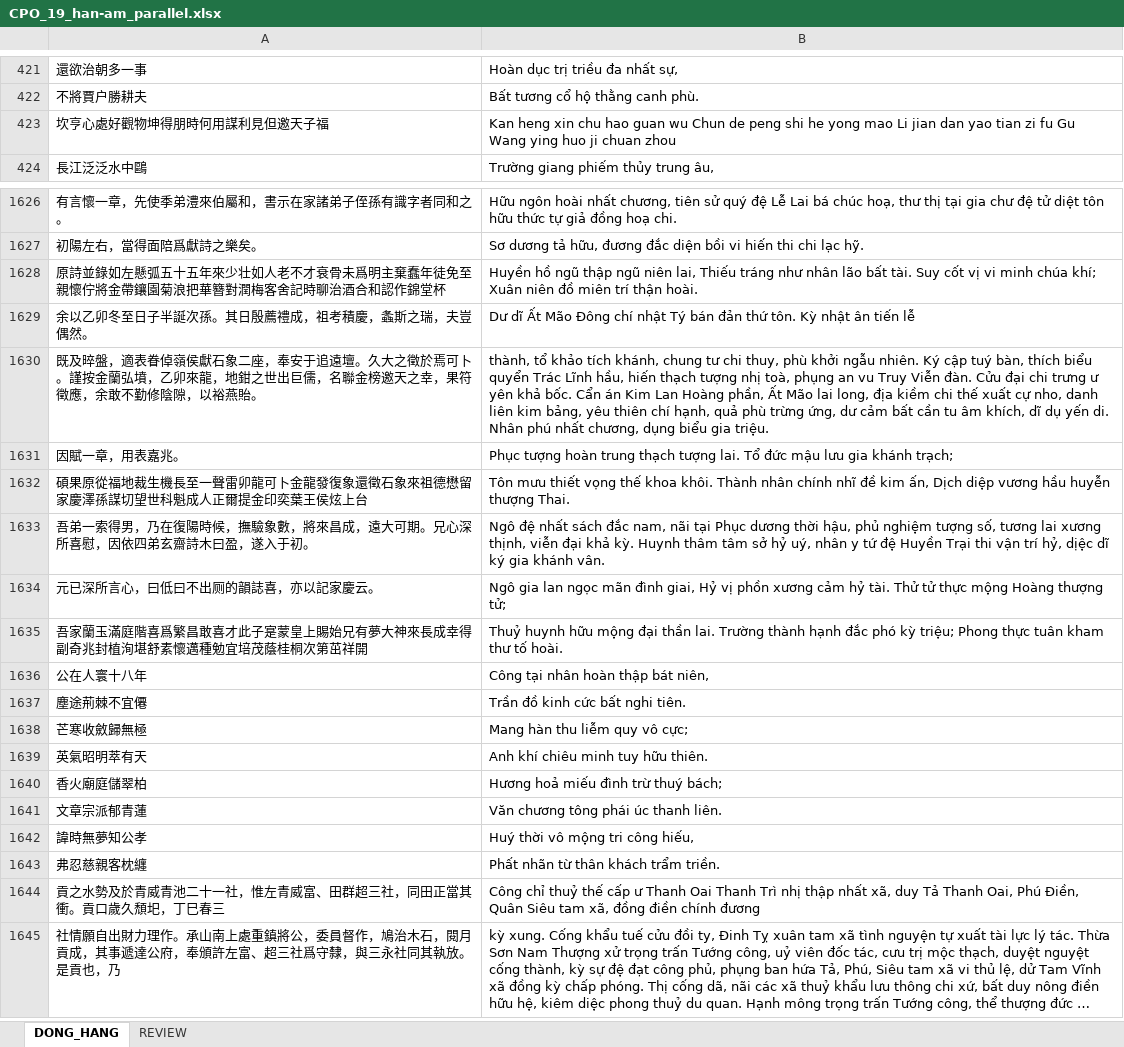
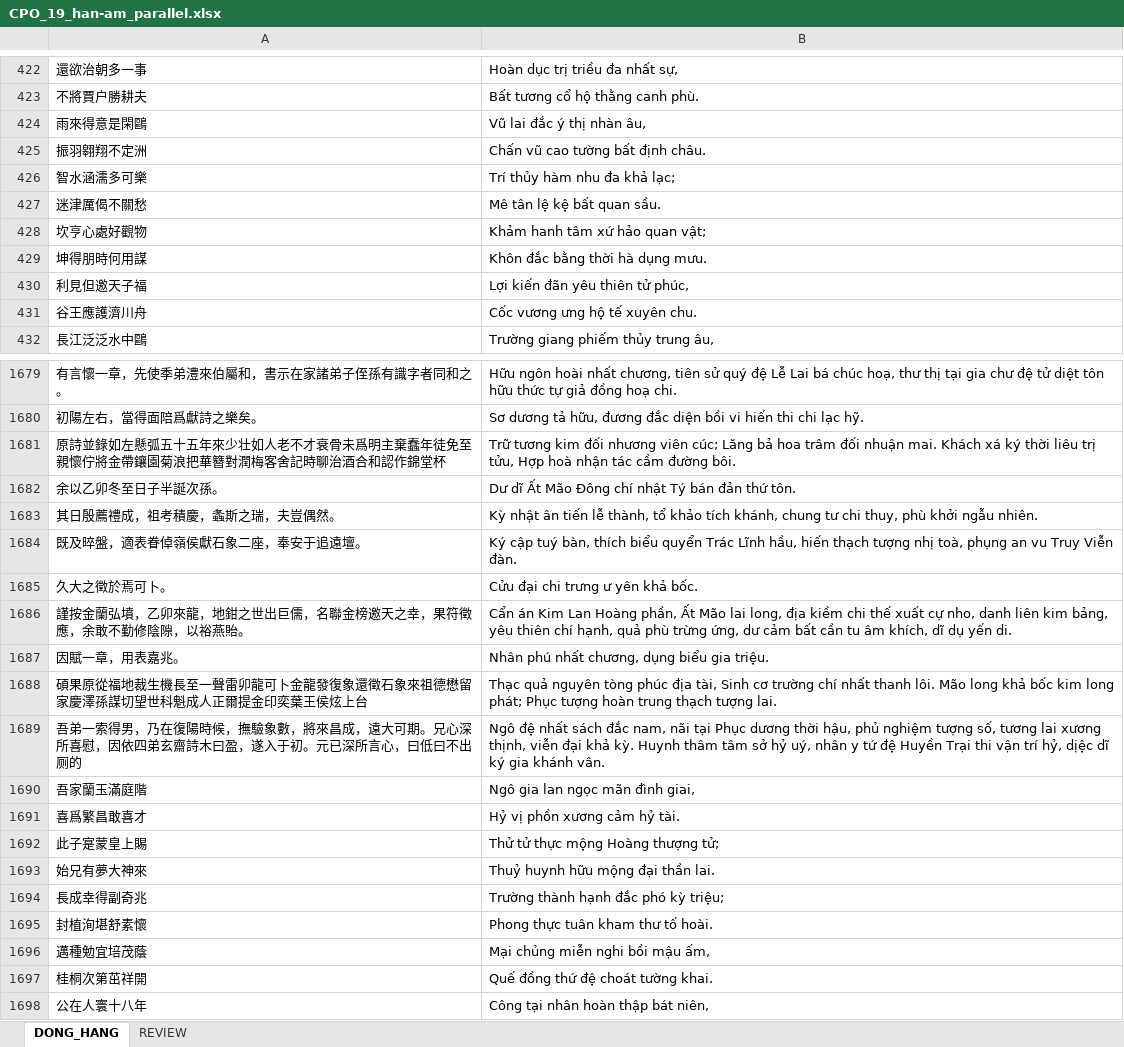
Before and after one commit to khangthinhne/chinese-vietnamese-corpus, an Excel workbook: data/CPO_19/07_export/CPO_19_han-am_parallel.xlsx, sheet DONG_HANG, drawn as a sheet; only a part is shown, gaps mark what is left out; the shorter side is filled out with more unchanged rows; long unchanged cells end in …; values as stored, in another font and other column widths than the file's, no borders; removed rows and columns are numbered as before the commit, all else as after; the diff covers the shown part only; the diff names each change by its address in the sheet, - before the commit and + after, or states it on an @@ line.

```diff
--- a/data/CPO_19/07_export/CPO_19_han-am_parallel.xlsx (sheet DONG_HANG)
+++ b/data/CPO_19/07_export/CPO_19_han-am_parallel.xlsx (sheet DONG_HANG)
-row 423: 坎亨心處好觀物坤得朋時何用謀利見但邀天子福 | Kan heng xin chu hao guan wu Chun de peng shi he yong mao Li jian dan yao tian zi fu Gu Wang ying huo ji chuan zhou
+row 424: 雨來得意是閑鷗 | Vũ lai đắc ý thị nhàn âu,
+row 425: 振羽翱翔不定洲 | Chấn vũ cao tường bất định châu.
+row 426: 智水涵濡多可樂 | Trí thủy hàm nhu đa khả lạc;
+row 427: 迷津厲偈不關愁 | Mê tân lệ kệ bất quan sầu.
+row 428: 坎亨心處好觀物 | Khảm hanh tâm xứ hảo quan vật;
+row 429: 坤得朋時何用謀 | Khôn đắc bằng thời hà dụng mưu.
+row 430: 利見但邀天子福 | Lợi kiến đãn yêu thiên tử phúc,
+row 431: 谷王應護濟川舟 | Cốc vương ưng hộ tế xuyên chu.
-B1681: Huyền hồ ngũ thập ngũ niên lai, Thiếu tráng như nhân lão bất tài. Suy cốt vị vi minh chúa khí; Xuân niên đồ miên trí thận hoài.
+B1681: Trữ tương kim đối nhương viên cúc; Lăng bả hoa trâm đối nhuận mai. Khách xá ký thời liêu trị tửu, Hợp hoà nhận tác cầm đường bôi.
-row 1629: 余以乙卯冬至日子半誕次孫。其日殷薦禮成，祖考積慶，螽斯之瑞，夫豈偶然。 | Dư dĩ Ất Mão Đông chí nhật Tý bán đản thứ tôn. Kỳ nhật ân tiến lễ
-row 1630: 既及晬盤，適表眷倬嶺侯獻石象二座，奉安于追遠壇。久大之徵於焉可卜。謹按金蘭弘墳，乙卯來龍，地鉗之世出巨儒，名聯金榜邀天之幸，果符徵應，余敢不勤修陰隙，以裕燕貽。 | thành, tổ khảo tích khánh, chung tư chi thuy, phù khởi ngẫu nhiên. Ký cập tuý bàn, thích biểu quyển Trác Lĩnh hầu, hiến thạch tượng nhị toà, phụng an vu Truy Viễn đàn. Cửu đại chi trưng ư yên khả bốc. Cẩn án Kim Lan Hoàng phần, Ất Mão lai long, địa kiềm chi thế xuất cự nho, danh liên kim bảng, yêu thiên chí hạnh, quả phù trừng ứng, dư cảm bất cần tu âm khích, dĩ dụ yến di. Nhân phú nhất chương, dụng biểu gia triệu.
+row 1682: 余以乙卯冬至日子半誕次孫。 | Dư dĩ Ất Mão Đông chí nhật Tý bán đản thứ tôn.
+row 1683: 其日殷薦禮成，祖考積慶，螽斯之瑞，夫豈偶然。 | Kỳ nhật ân tiến lễ thành, tổ khảo tích khánh, chung tư chi thuy, phù khởi ngẫu nhiên.
+row 1684: 既及晬盤，適表眷倬嶺侯獻石象二座，奉安于追遠壇。 | Ký cập tuý bàn, thích biểu quyển Trác Lĩnh hầu, hiến thạch tượng nhị toà, phụng an vu Truy Viễn đàn.
+row 1685: 久大之徵於焉可卜。 | Cửu đại chi trưng ư yên khả bốc.
+row 1686: 謹按金蘭弘墳，乙卯來龍，地鉗之世出巨儒，名聯金榜邀天之幸，果符徵應，余敢不勤修陰隙，以裕燕貽。 | Cẩn án Kim Lan Hoàng phần, Ất Mão lai long, địa kiềm chi thế xuất cự nho, danh liên kim bảng, yêu thiên chí hạnh, quả phù trừng ứng, dư cảm bất cần tu âm khích, dĩ dụ yến di.
-B1687: Phục tượng hoàn trung thạch tượng lai. Tổ đức mậu lưu gia khánh trạch;
+B1687: Nhân phú nhất chương, dụng biểu gia triệu.
-B1688: Tôn mưu thiết vọng thế khoa khôi. Thành nhân chính nhĩ đề kim ấn, Dịch diệp vương hầu huyễn thượng Thai.
+B1688: Thạc quả nguyên tòng phúc địa tài, Sinh cơ trường chí nhất thanh lôi. Mão long khả bốc kim long phát; Phục tượng hoàn trung thạch tượng lai.
-A1689: …入于初。
+A1689: …入于初。元已深所言心，曰低曰不出厕的
-row 1634: 元已深所言心，曰低曰不出厕的韻誌喜，亦以記家慶云。 | Ngô gia lan ngọc mãn đình giai, Hỷ vị phồn xương cảm hỷ tài. Thử tử thực mộng Hoàng thượng tử;
-row 1635: 吾家蘭玉滿庭階喜爲繁昌敢喜才此子寔蒙皇上賜始兄有夢大神來長成幸得副奇兆封植洵堪舒素懷邁種勉宜培茂蔭桂桐次第茁祥開 | Thuỷ huynh hữu mộng đại thần lai. Trường thành hạnh đắc phó kỳ triệu; Phong thực tuân kham thư tố hoài.
+row 1690: 吾家蘭玉滿庭階 | Ngô gia lan ngọc mãn đình giai,
+row 1691: 喜爲繁昌敢喜才 | Hỷ vị phồn xương cảm hỷ tài.
+row 1692: 此子寔蒙皇上賜 | Thử tử thực mộng Hoàng thượng tử;
+row 1693: 始兄有夢大神來 | Thuỷ huynh hữu mộng đại thần lai.
+row 1694: 長成幸得副奇兆 | Trường thành hạnh đắc phó kỳ triệu;
+row 1695: 封植洵堪舒素懷 | Phong thực tuân kham thư tố hoài.
+row 1696: 邁種勉宜培茂蔭 | Mại chủng miễn nghi bồi mậu ấm,
+row 1697: 桂桐次第茁祥開 | Quế đồng thứ đệ choát tường khai.
```
Also changed, not shown: 86 added rows, 18 removed rows and 44 edited cells elsewhere in this sheet, sheet REVIEW, data/CPO_19/07_export/CPO_19_han-nghia_parallel.xlsx, data/CPO_19/07_export/CPO_19_han-tho_parallel.xlsx, 13 other files.
